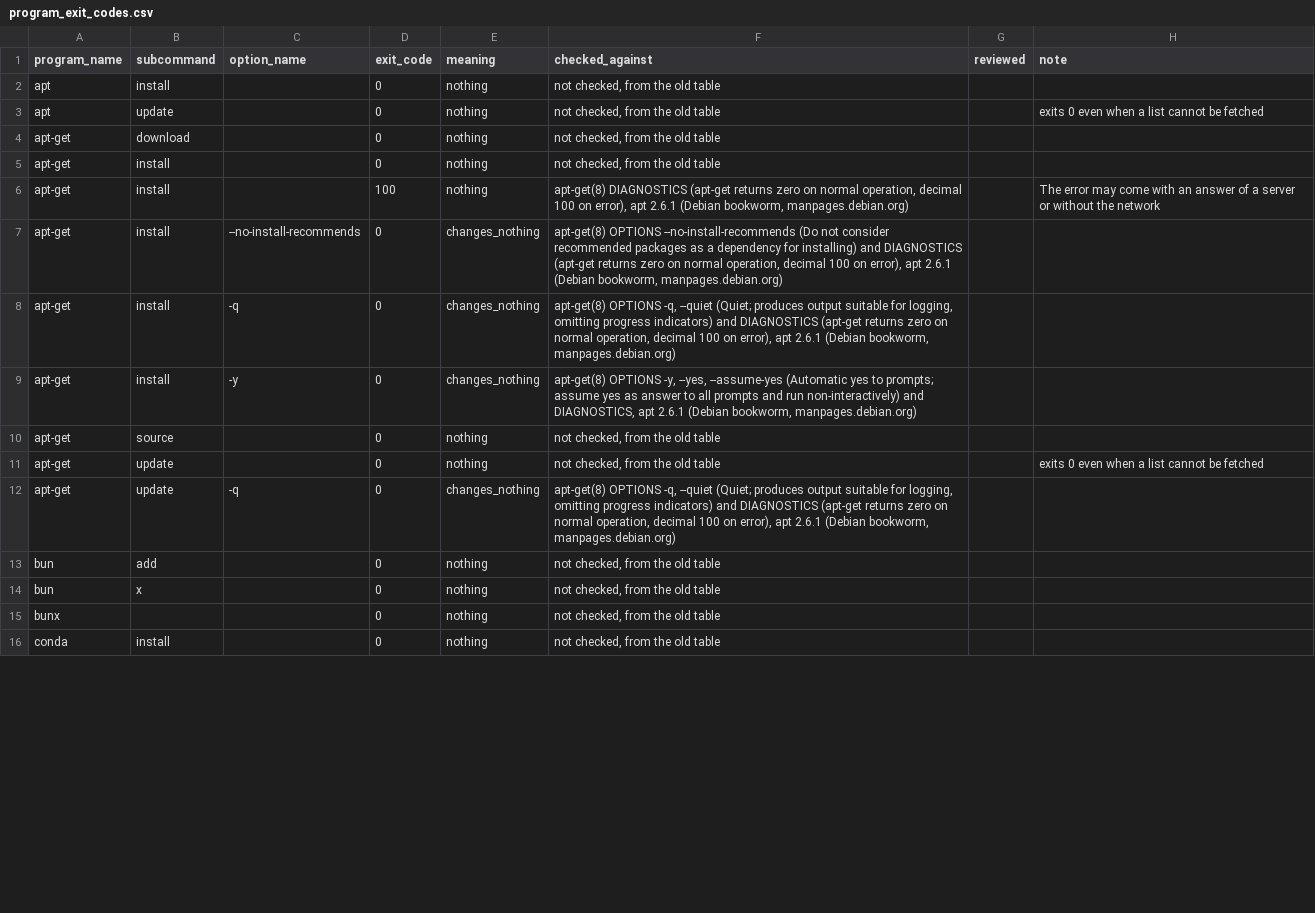
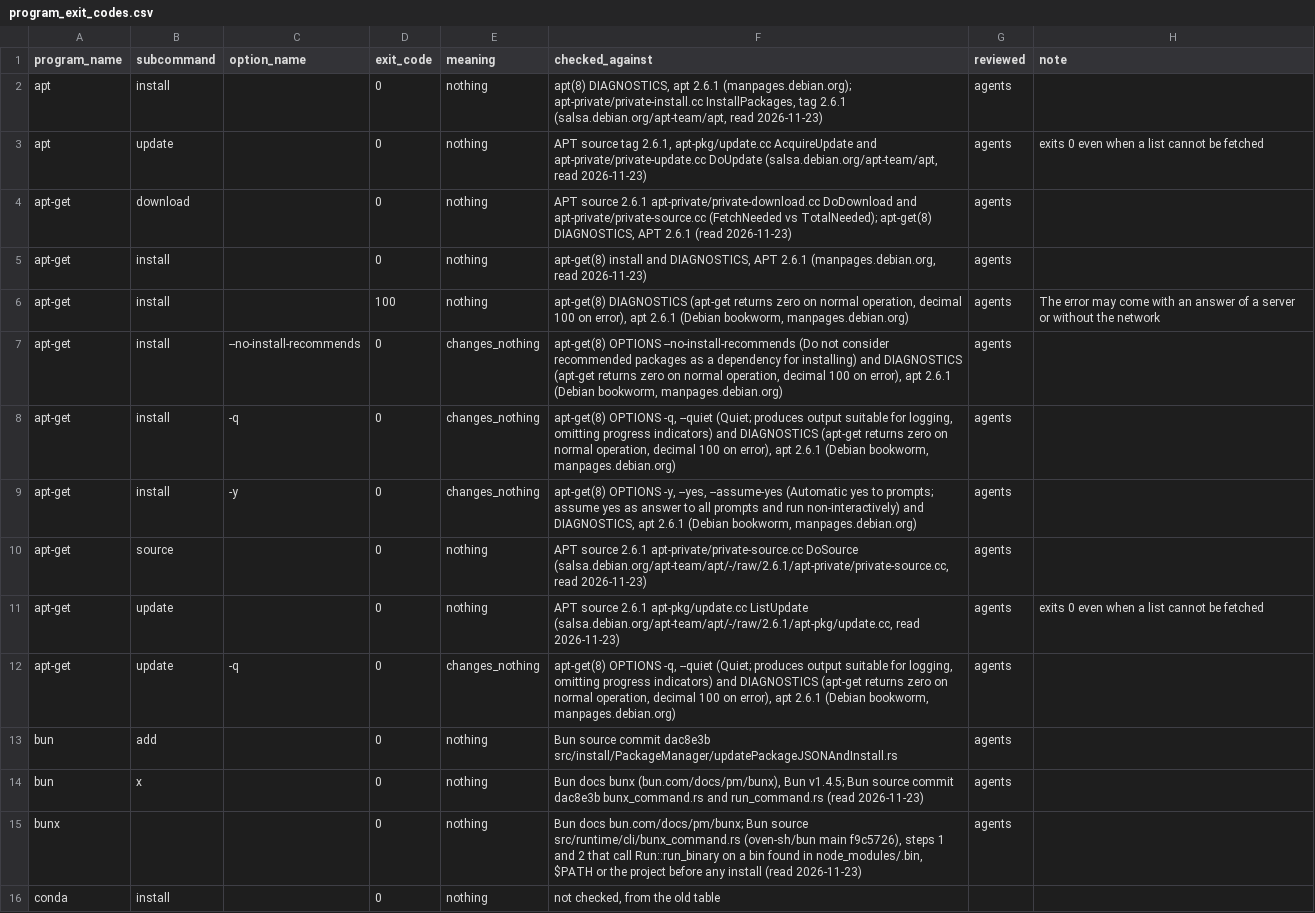
Before and after one commit to 0xjunha/tb-internet-use, a CSV file: src/tb_internet_use/knowledge/catalogs/network_request_result/program_exit_codes.csv, drawn as a sheet; only a part is shown; the diff covers the shown part only.

Commit message:
record the review by three agents in reviewed and checked_against

```diff
--- a/src/tb_internet_use/knowledge/catalogs/network_request_result/program_exit_codes.csv
+++ b/src/tb_internet_use/knowledge/catalogs/network_request_result/program_exit_codes.csv
@@ -1,16 +1,16 @@
 program_name,subcommand,option_name,exit_code,meaning,checked_against,reviewed,note
-apt,install,,0,nothing,"not checked, from the old table",,
-apt,update,,0,nothing,"not checked, from the old table",,exits 0 even when a list cannot be fetched
-apt-get,download,,0,nothing,"not checked, from the old table",,
-apt-get,install,,0,nothing,"not checked, from the old table",,
-apt-get,install,,100,nothing,"apt-get(8) DIAGNOSTICS (apt-get returns zero on normal operation, decimal 100 on error), apt 2.6.1 (Debian bookworm, manpages.debian.org)",,The error may come with an answer of a server or without the network
-apt-get,install,--no-install-recommends,0,changes_nothing,"apt-get(8) OPTIONS --no-install-recommends (Do not consider recommended packages as a dependency for installing) and DIAGNOSTICS (apt-get returns zero on normal operation, decimal 100 on error), apt 2.6.1 (Debian bookworm, manpages.debian.org)",,
-apt-get,install,-q,0,changes_nothing,"apt-get(8) OPTIONS -q, --quiet (Quiet; produces output suitable for logging, omitting progress indicators) and DIAGNOSTICS (apt-get returns zero on normal operation, decimal 100 on error), apt 2.6.1 (Debian bookworm, manpages.debian.org)",,
-apt-get,install,-y,0,changes_nothing,"apt-get(8) OPTIONS -y, --yes, --assume-yes (Automatic yes to prompts; assume yes as answer to all prompts and run non-interactively) and DIAGNOSTICS, apt 2.6.1 (Debian bookworm, manpages.debian.org)",,
-apt-get,source,,0,nothing,"not checked, from the old table",,
-apt-get,update,,0,nothing,"not checked, from the old table",,exits 0 even when a list cannot be fetched
-apt-get,update,-q,0,changes_nothing,"apt-get(8) OPTIONS -q, --quiet (Quiet; produces output suitable for logging, omitting progress indicators) and DIAGNOSTICS (apt-get returns zero on normal operation, decimal 100 on error), apt 2.6.1 (Debian bookworm, manpages.debian.org)",,
-bun,add,,0,nothing,"not checked, from the old table",,
-bun,x,,0,nothing,"not checked, from the old table",,
-bunx,,,0,nothing,"not checked, from the old table",,
+apt,install,,0,nothing,"apt(8) DIAGNOSTICS, apt 2.6.1 (manpages.debian.org); apt-private/private-install.cc InstallPackages, tag 2.6.1 (salsa.debian.org/apt-team/apt, read 2026-11-23)",agents,
+apt,update,,0,nothing,"APT source tag 2.6.1, apt-pkg/update.cc AcquireUpdate and apt-private/private-update.cc DoUpdate (salsa.debian.org/apt-team/apt, read 2026-11-23)",agents,exits 0 even when a list cannot be fetched
+apt-get,download,,0,nothing,"APT source 2.6.1 apt-private/private-download.cc DoDownload and apt-private/private-source.cc (FetchNeeded vs TotalNeeded); apt-get(8) DIAGNOSTICS, APT 2.6.1 (read 2026-11-23)",agents,
+apt-get,install,,0,nothing,"apt-get(8) install and DIAGNOSTICS, APT 2.6.1 (manpages.debian.org, read 2026-11-23)",agents,
+apt-get,install,,100,nothing,"apt-get(8) DIAGNOSTICS (apt-get returns zero on normal operation, decimal 100 on error), apt 2.6.1 (Debian bookworm, manpages.debian.org)",agents,The error may come with an answer of a server or without the network
+apt-get,install,--no-install-recommends,0,changes_nothing,"apt-get(8) OPTIONS --no-install-recommends (Do not consider recommended packages as a dependency for installing) and DIAGNOSTICS (apt-get returns zero on normal operation, decimal 100 on error), apt 2.6.1 (Debian bookworm, manpages.debian.org)",agents,
+apt-get,install,-q,0,changes_nothing,"apt-get(8) OPTIONS -q, --quiet (Quiet; produces output suitable for logging, omitting progress indicators) and DIAGNOSTICS (apt-get returns zero on normal operation, decimal 100 on error), apt 2.6.1 (Debian bookworm, manpages.debian.org)",agents,
+apt-get,install,-y,0,changes_nothing,"apt-get(8) OPTIONS -y, --yes, --assume-yes (Automatic yes to prompts; assume yes as answer to all prompts and run non-interactively) and DIAGNOSTICS, apt 2.6.1 (Debian bookworm, manpages.debian.org)",agents,
+apt-get,source,,0,nothing,"APT source 2.6.1 apt-private/private-source.cc DoSource (salsa.debian.org/apt-team/apt/-/raw/2.6.1/apt-private/private-source.cc, read 2026-11-23)",agents,
+apt-get,update,,0,nothing,"APT source 2.6.1 apt-pkg/update.cc ListUpdate (salsa.debian.org/apt-team/apt/-/raw/2.6.1/apt-pkg/update.cc, read 2026-11-23)",agents,exits 0 even when a list cannot be fetched
+apt-get,update,-q,0,changes_nothing,"apt-get(8) OPTIONS -q, --quiet (Quiet; produces output suitable for logging, omitting progress indicators) and DIAGNOSTICS (apt-get returns zero on normal operation, decimal 100 on error), apt 2.6.1 (Debian bookworm, manpages.debian.org)",agents,
+bun,add,,0,nothing,Bun source commit dac8e3b src/install/PackageManager/updatePackageJSONAndInstall.rs,agents,
+bun,x,,0,nothing,"Bun docs bunx (bun.com/docs/pm/bunx), Bun v1.4.5; Bun source commit dac8e3b bunx_command.rs and run_command.rs (read 2026-11-23)",agents,
+bunx,,,0,nothing,"Bun docs bun.com/docs/pm/bunx; Bun source src/runtime/cli/bunx_command.rs (oven-sh/bun main f9c5726), steps 1 and 2 that call Run::run_binary on a bin found in node_modules/.bin, $PATH or the project before any install (read 2026-11-23)",agents,
 conda,install,,0,nothing,"not checked, from the old table",,
```
Also changed, not shown: 149 edited cells elsewhere in this file, src/tb_internet_use/knowledge/catalogs/expanded_tool_call/code_runners.csv, src/tb_internet_use/knowledge/catalogs/expanded_tool_call/program_behaviors.csv, 26 other files.
